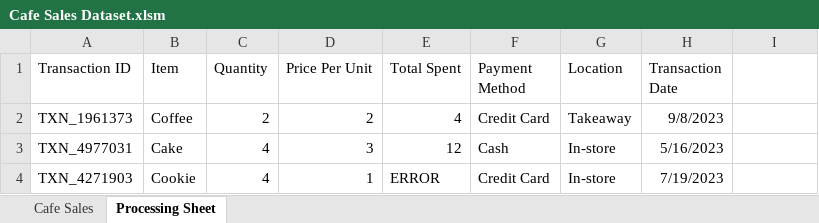
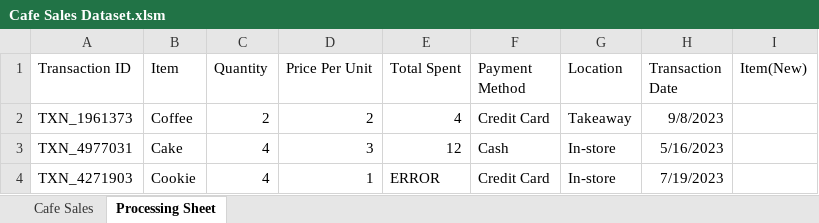
Before and after one commit to Mukush019/Data-Cleaning-in-Excel-Cafe-Sales-Data-, an Excel workbook: Cafe Sales Dataset.xlsm, sheet Processing Sheet, drawn as a sheet; only a part is shown; values as stored, in another font and other column widths than the file's, no borders; table styles not drawn; the diff names each change by its address in the sheet, - before the commit and + after, or states it on an @@ line.

Commit message:
New Item column

```diff
--- a/Cafe Sales Dataset.xlsm (sheet Processing Sheet)
+++ b/Cafe Sales Dataset.xlsm (sheet Processing Sheet)
-I1: (empty)
+I1: Item(New)
```
